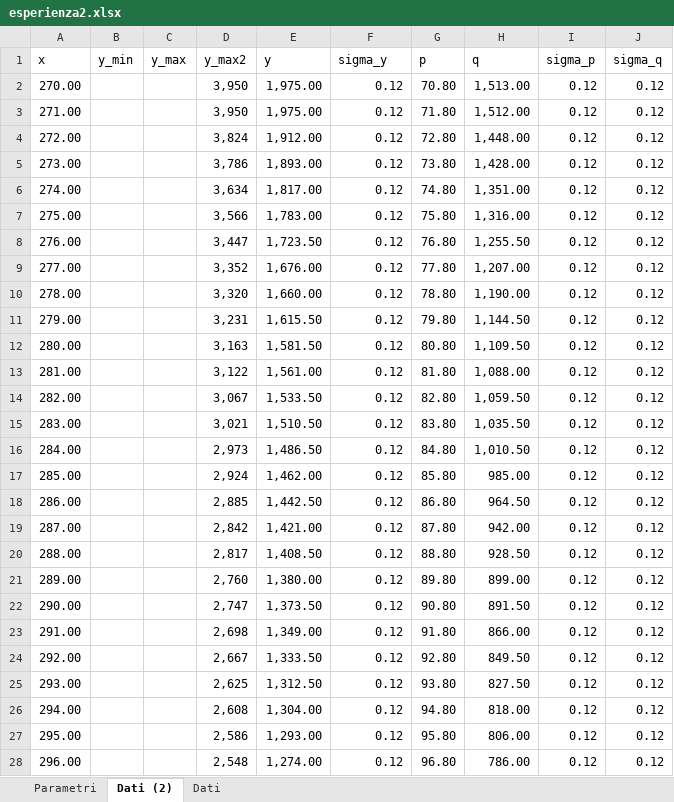
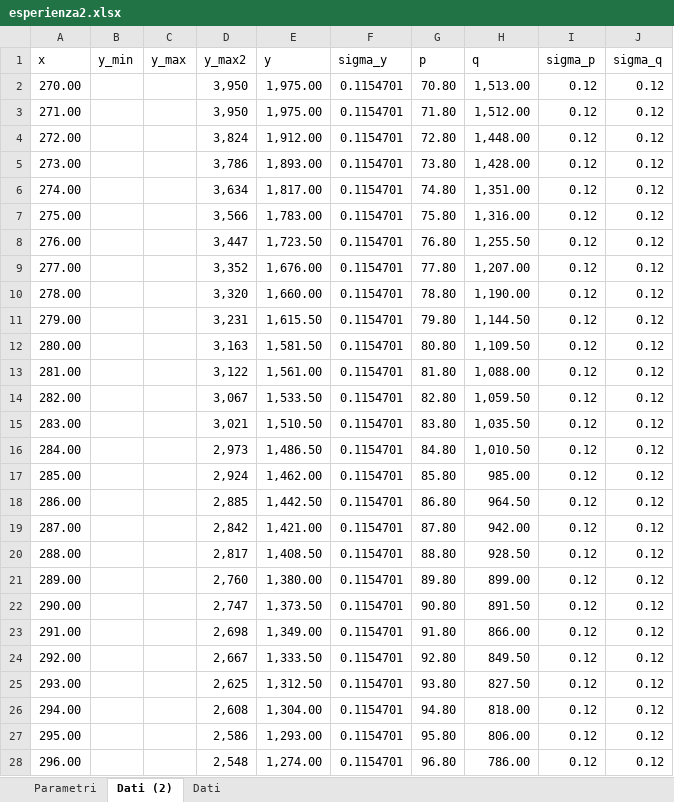
Before and after one commit to Its-mics/Laboratorio-di-Ottica, an Excel workbook: Laboratorio/esperienza2/esperienza2.xlsx, sheet Dati (2), drawn as a sheet; only a part is shown; values as stored, in another font and other column widths than the file's, no borders; the diff covers the shown part only; the diff names each change by its address in the sheet, - before the commit and + after, or states it on an @@ line.

```diff
--- a/Laboratorio/esperienza2/esperienza2.xlsx (sheet Dati (2))
+++ b/Laboratorio/esperienza2/esperienza2.xlsx (sheet Dati (2))
-F2:F28 (sigma_y): 0.12
+F2:F28 (sigma_y): 0.1154701
```
Also changed, not shown: 97 edited cells elsewhere in this sheet, sheet Dati, 5 other files.
